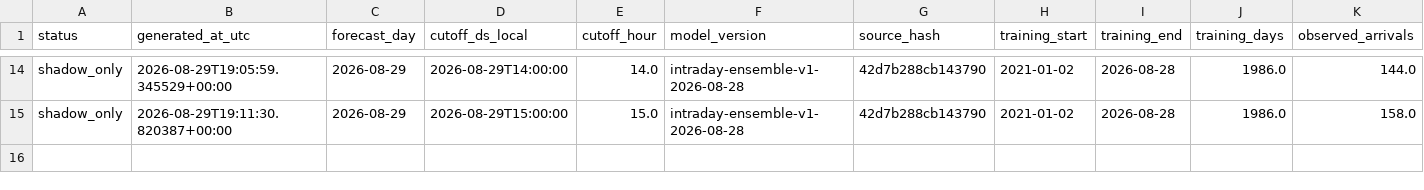
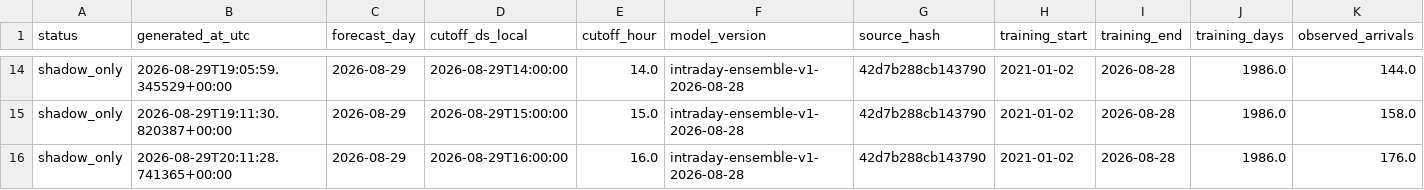
Before and after one commit to drdevinhopkins/ed-flow-2023, a CSV file: validation/intraday-day-completion-shadow/status-history.csv, drawn as a sheet; only a part is shown, gaps mark what is left out; rows hold the shown columns only; the diff names each change by its address in the sheet, - before the commit and + after, or states it on an @@ line.

```diff
--- a/validation/intraday-day-completion-shadow/status-history.csv
+++ b/validation/intraday-day-completion-shadow/status-history.csv
+row 16: shadow_only | 2026-08-29T20:11:28.741365+00:00 | 2026-08-29 | 2026-08-29T16:00:00 | 16.0 | intraday-ensemble-v1-2026-08-28 | 42d7b288cb143790 | 2021-01-02 | 2026-08-28 | 1986.0 | 176.0
```
Also changed, not shown: validation/intraday-day-completion-shadow/forecasts.csv, 4 other files.
